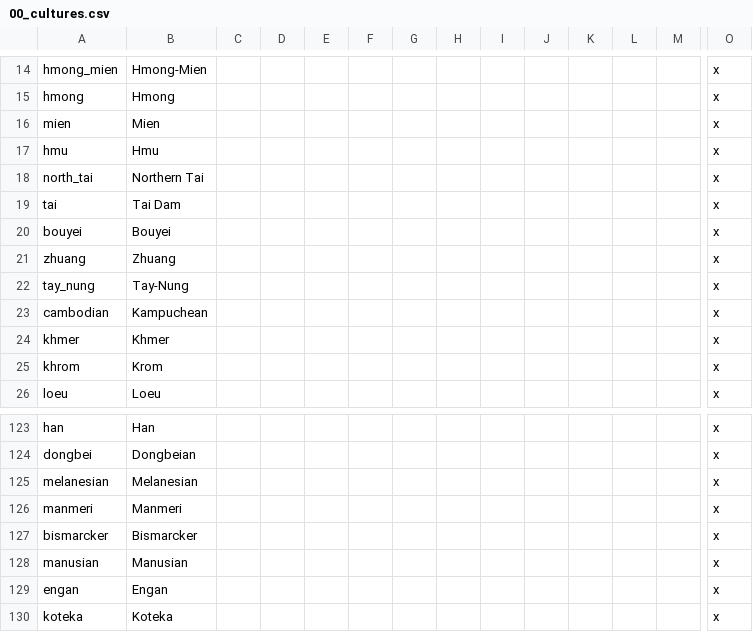
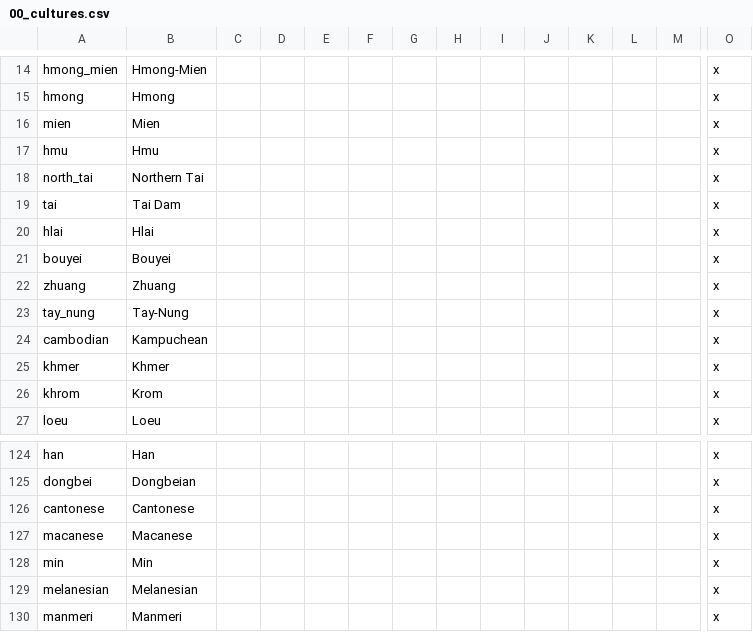
Before and after one commit to derdang/posttoyo, a CSV file: After the End Orientalis/localisation/00_cultures.csv, drawn as a sheet; only a part is shown, gaps mark what is left out; the shorter side is filled out with more unchanged rows; rows hold the shown columns only; the diff names each change by its address in the sheet, - before the commit and + after, or states it on an @@ line.

```diff
--- a/After the End Orientalis/localisation/00_cultures.csv
+++ b/After the End Orientalis/localisation/00_cultures.csv
+row 20: hlai | Hlai |  |  |  |  |  |  |  |  |  |  |  | x
+row 126: cantonese | Cantonese |  |  |  |  |  |  |  |  |  |  |  | x
+row 127: macanese | Macanese |  |  |  |  |  |  |  |  |  |  |  | x
+row 128: min | Min |  |  |  |  |  |  |  |  |  |  |  | x
```
Also changed, not shown: After the End Orientalis/localisation/00_ATEAsia_loadtips.csv.
